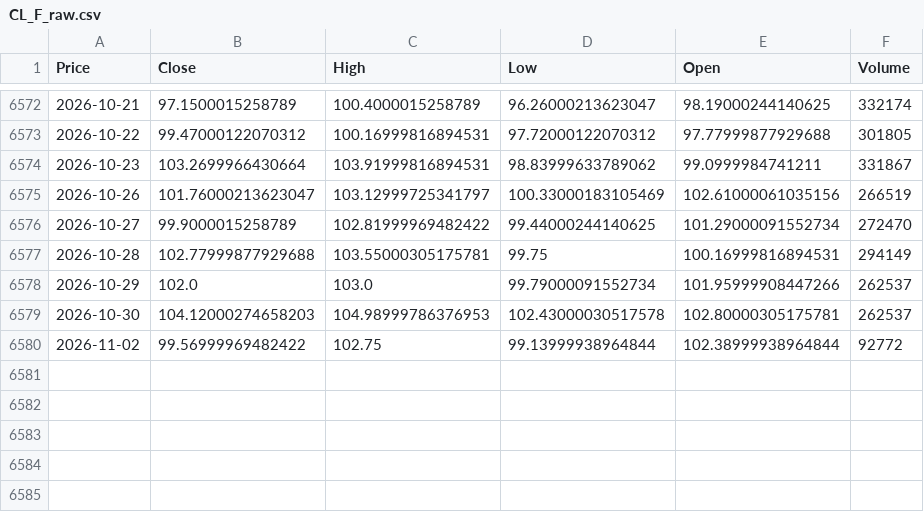
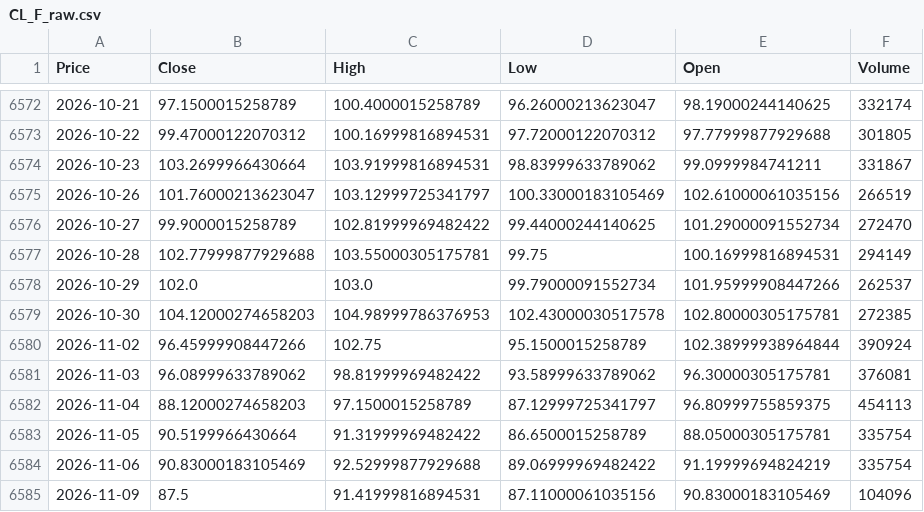
Before and after one commit to 03musab/Deepstream, a CSV file: data/CL_F_raw.csv, drawn as a sheet; only a part is shown, gaps mark what is left out; the diff names each change by its address in the sheet, - before the commit and + after, or states it on an @@ line.

```diff
--- a/data/CL_F_raw.csv
+++ b/data/CL_F_raw.csv
-F6579 (Volume): 262537
+F6579 (Volume): 272385
-B6580 (Close): 99.56999969482422
+B6580 (Close): 96.45999908447266
-D6580 (Low): 99.13999938964844
+D6580 (Low): 95.1500015258789
-F6580 (Volume): 92772
+F6580 (Volume): 390924
+row 6581: 2026-11-03 | 96.08999633789062 | 98.81999969482422 | 93.58999633789062 | 96.30000305175781 | 376081
+row 6582: 2026-11-04 | 88.12000274658203 | 97.1500015258789 | 87.12999725341797 | 96.80999755859375 | 454113
+row 6583: 2026-11-05 | 90.5199966430664 | 91.31999969482422 | 86.6500015258789 | 88.05000305175781 | 335754
+row 6584: 2026-11-06 | 90.83000183105469 | 92.52999877929688 | 89.06999969482422 | 91.19999694824219 | 335754
+row 6585: 2026-11-09 | 87.5 | 91.41999816894531 | 87.11000061035156 | 90.83000183105469 | 104096
```
Also changed, not shown: data/HG_F_processed.csv, data/HG_F_raw.csv, 12 other files.
